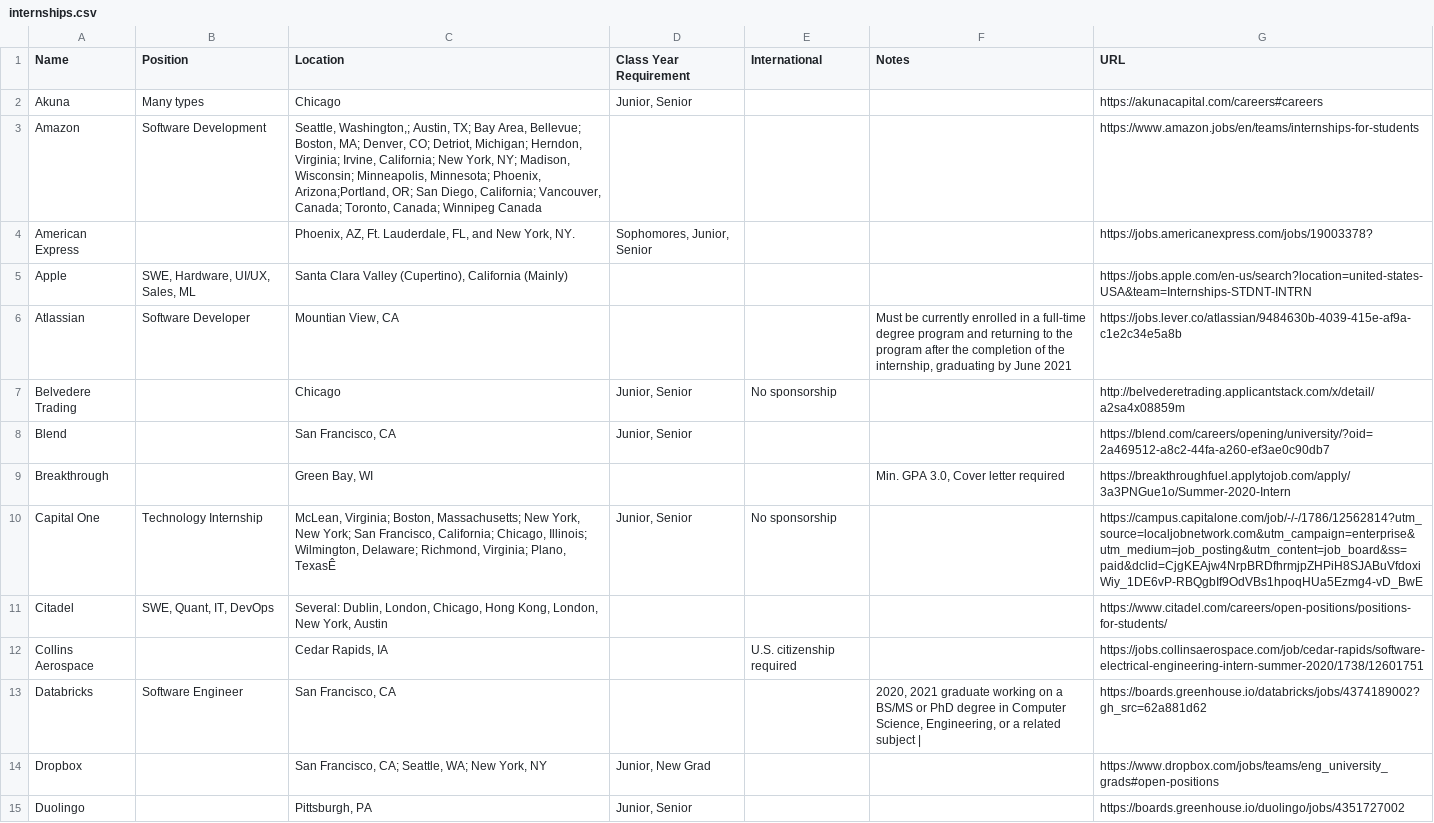
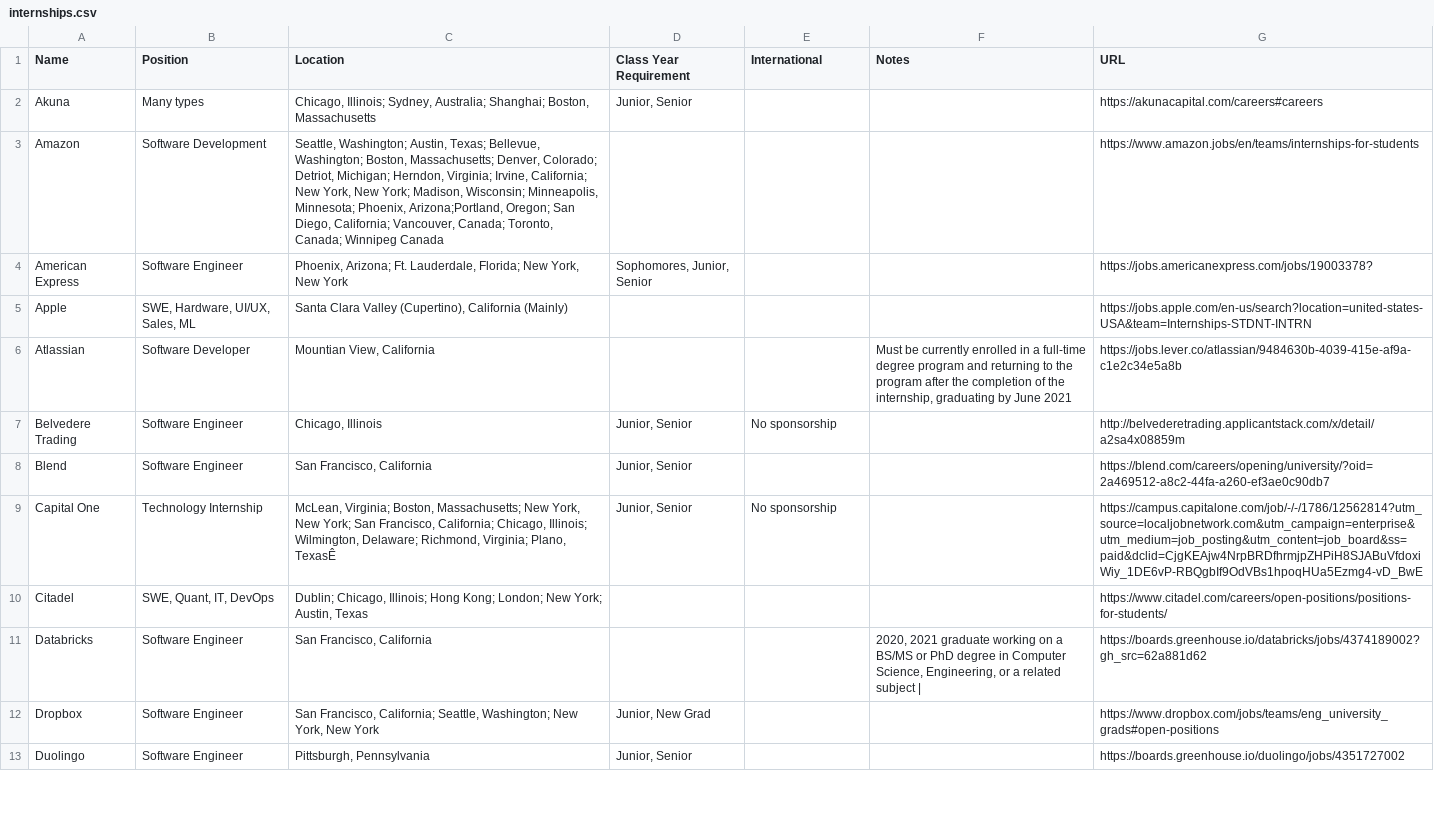
Before and after one commit to Zackhardtoname/internships, a CSV file: internships.csv, drawn as a sheet; only a part is shown; the diff covers the shown part only.

Commit message:
Update data
I have standardized the naming convention for the locations field, I have populated empty cells in the position field with appropate names & removed 3 positions in which the job was removed from company website

```diff
--- a/internships.csv
+++ b/internships.csv
@@ -1,15 +1,13 @@
 Name,Position,Location,Class Year Requirement,International,Notes,URL
-Akuna,Many types,Chicago,"Junior, Senior",,,https://akunacapital.com/careers#careers
-Amazon,Software Development,"Seattle, Washington,; Austin, TX;  Bay Area, Bellevue; Boston, MA; Denver, CO; Detriot, Michigan; Herndon, Virginia; Irvine, California; New York, NY; Madison, Wisconsin; Minneapolis, Minnesota; Phoenix, Arizona;Portland, OR; San Diego, California; Vancouver, Canada; Toronto, Canada; Winnipeg Canada",,,,https://www.amazon.jobs/en/teams/internships-for-students
-American Express,,"Phoenix, AZ, Ft. Lauderdale, FL, and New York, NY.","Sophomores, Junior, Senior",,,https://jobs.americanexpress.com/jobs/19003378?
+Akuna,Many types,"Chicago, Illinois; Sydney, Australia; Shanghai; Boston, Massachusetts","Junior, Senior",,,https://akunacapital.com/careers#careers
+Amazon,Software Development,"Seattle, Washington; Austin, Texas; Bellevue, Washington; Boston, Massachusetts; Denver, Colorado; Detriot, Michigan; Herndon, Virginia; Irvine, California; New York, New York; Madison, Wisconsin; Minneapolis, Minnesota; Phoenix, Arizona;Portland, Oregon; San Diego, California; Vancouver, Canada; Toronto, Canada; Winnipeg Canada",,,,https://www.amazon.jobs/en/teams/internships-for-students
+American Express,Software Engineer,"Phoenix, Arizona; Ft. Lauderdale, Florida; New York, New York","Sophomores, Junior, Senior",,,https://jobs.americanexpress.com/jobs/19003378?
 Apple,"SWE, Hardware, UI/UX, Sales, ML","Santa Clara Valley (Cupertino), California (Mainly)",,,,https://jobs.apple.com/en-us/search?location=united-states-USA&team=Internships-STDNT-INTRN
-Atlassian,Software Developer,"Mountian View, CA",,,"Must be currently enrolled in a full-time degree program and returning to the program after the completion of the internship, graduating by June 2021",https://jobs.lever.co/atlassian/9484630b-4039-415e-af9a-c1e2c34e5a8b
-Belvedere Trading,,Chicago,"Junior, Senior",No sponsorship,,http://belvederetrading.applicantstack.com/x/detail/a2sa4x08859m
-Blend,,"San Francisco, CA","Junior, Senior",,,https://blend.com/careers/opening/university/?oid=2a469512-a8c2-44fa-a260-ef3ae0c90db7
-Breakthrough,,"Green Bay, WI",,,"Min. GPA 3.0, Cover letter required",https://breakthroughfuel.applytojob.com/apply/3a3PNGue1o/Summer-2020-Intern
+Atlassian,Software Developer,"Mountian View, California",,,"Must be currently enrolled in a full-time degree program and returning to the program after the completion of the internship, graduating by June 2021",https://jobs.lever.co/atlassian/9484630b-4039-415e-af9a-c1e2c34e5a8b
+Belvedere Trading,Software Engineer,"Chicago, Illinois","Junior, Senior",No sponsorship,,http://belvederetrading.applicantstack.com/x/detail/a2sa4x08859m
+Blend,Software Engineer,"San Francisco, California","Junior, Senior",,,https://blend.com/careers/opening/university/?oid=2a469512-a8c2-44fa-a260-ef3ae0c90db7
 Capital One,Technology Internship,"McLean, Virginia; Boston, Massachusetts; New York, New York; San Francisco, California; Chicago, Illinois; Wilmington, Delaware; Richmond, Virginia; Plano, TexasÊ","Junior, Senior",No sponsorship,,https://campus.capitalone.com/job/-/-/1786/12562814?utm_source=localjobnetwork.com&utm_campaign=enterprise&utm_medium=job_posting&utm_content=job_board&ss=paid&dclid=CjgKEAjw4NrpBRDfhrmjpZHPiH8SJABuVfdoxiWiy_1DE6vP-RBQgbIf9OdVBs1hpoqHUa5Ezmg4-vD_BwE
-Citadel,"SWE, Quant, IT, DevOps","Several: Dublin, London, Chicago, Hong Kong, London, New York, Austin",,,,https://www.citadel.com/careers/open-positions/positions-for-students/
-Collins Aerospace,,"Cedar Rapids, IA",,U.S. citizenship required,,https://jobs.collinsaerospace.com/job/cedar-rapids/software-electrical-engineering-intern-summer-2020/1738/12601751
-Databricks,Software Engineer,"San Francisco, CA",,,"2020, 2021 graduate working on a BS/MS or PhD degree in Computer Science, Engineering, or a related subject |",https://boards.greenhouse.io/databricks/jobs/4374189002?gh_src=62a881d62
-Dropbox,,"San Francisco, CA; Seattle, WA; New York, NY","Junior, New Grad",,,https://www.dropbox.com/jobs/teams/eng_university_grads#open-positions
-Duolingo,,"Pittsburgh, PA","Junior, Senior",,,https://boards.greenhouse.io/duolingo/jobs/4351727002
+Citadel,"SWE, Quant, IT, DevOps","Dublin; Chicago, Illinois; Hong Kong; London; New York; Austin, Texas",,,,https://www.citadel.com/careers/open-positions/positions-for-students/
+Databricks,Software Engineer,"San Francisco, California",,,"2020, 2021 graduate working on a BS/MS or PhD degree in Computer Science, Engineering, or a related subject |",https://boards.greenhouse.io/databricks/jobs/4374189002?gh_src=62a881d62
+Dropbox,Software Engineer,"San Francisco, California; Seattle, Washington; New York, New York","Junior, New Grad",,,https://www.dropbox.com/jobs/teams/eng_university_grads#open-positions
+Duolingo,Software Engineer,"Pittsburgh, Pennsylvania","Junior, Senior",,,https://boards.greenhouse.io/duolingo/jobs/4351727002
```
Also changed, not shown: 1 removed row and 42 edited cells elsewhere in this file.
